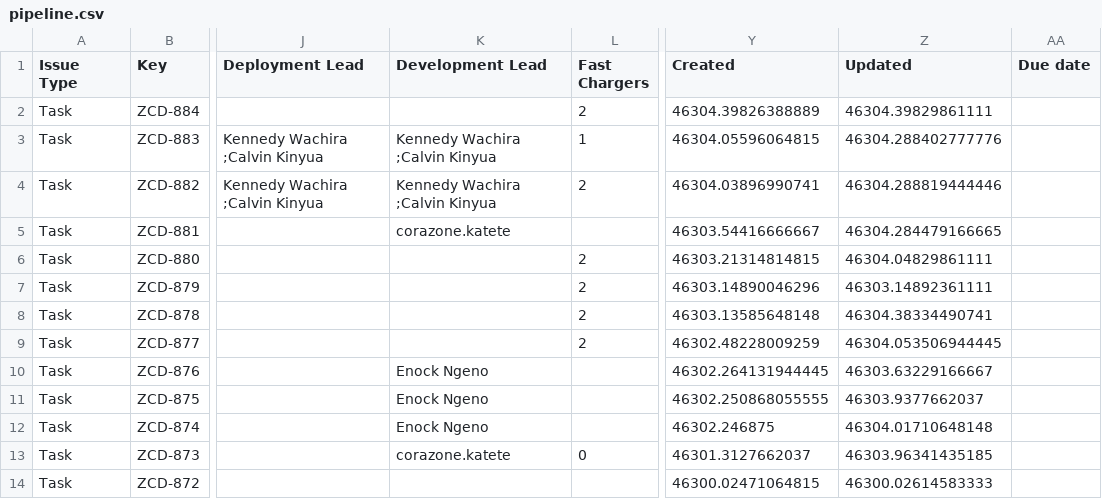
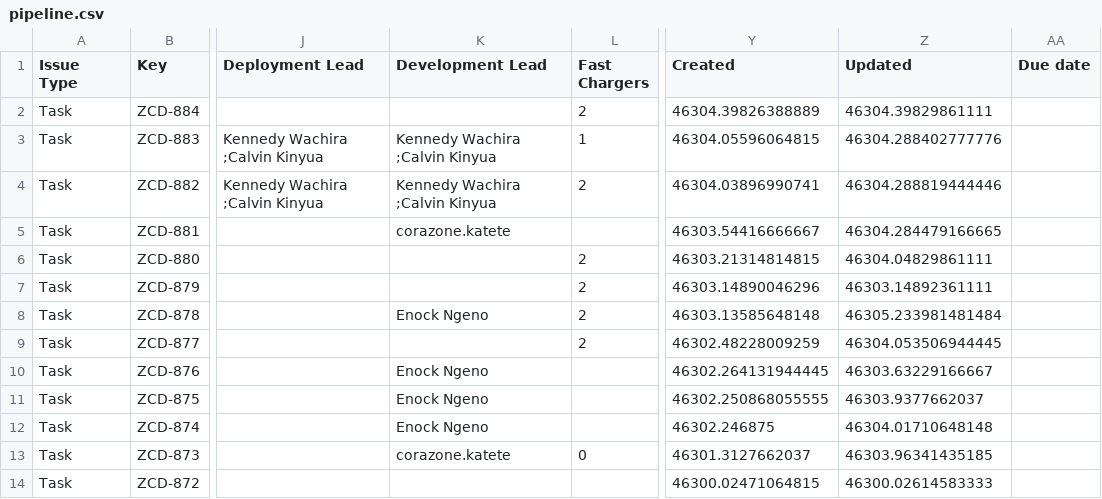
Before and after one commit to keithkinuthiakamauzeno/Network-Overview-Dashboard, a CSV file: data/pipeline.csv, drawn as a sheet; only a part is shown, gaps mark what is left out; the diff names each change by its address in the sheet, - before the commit and + after, or states it on an @@ line.

```diff
--- a/data/pipeline.csv
+++ b/data/pipeline.csv
-K8 (Development Lead): (empty)
+K8 (Development Lead): Enock Ngeno
-Z8 (Updated): 46304.38334490741
+Z8 (Updated): 46305.233981481484
```
